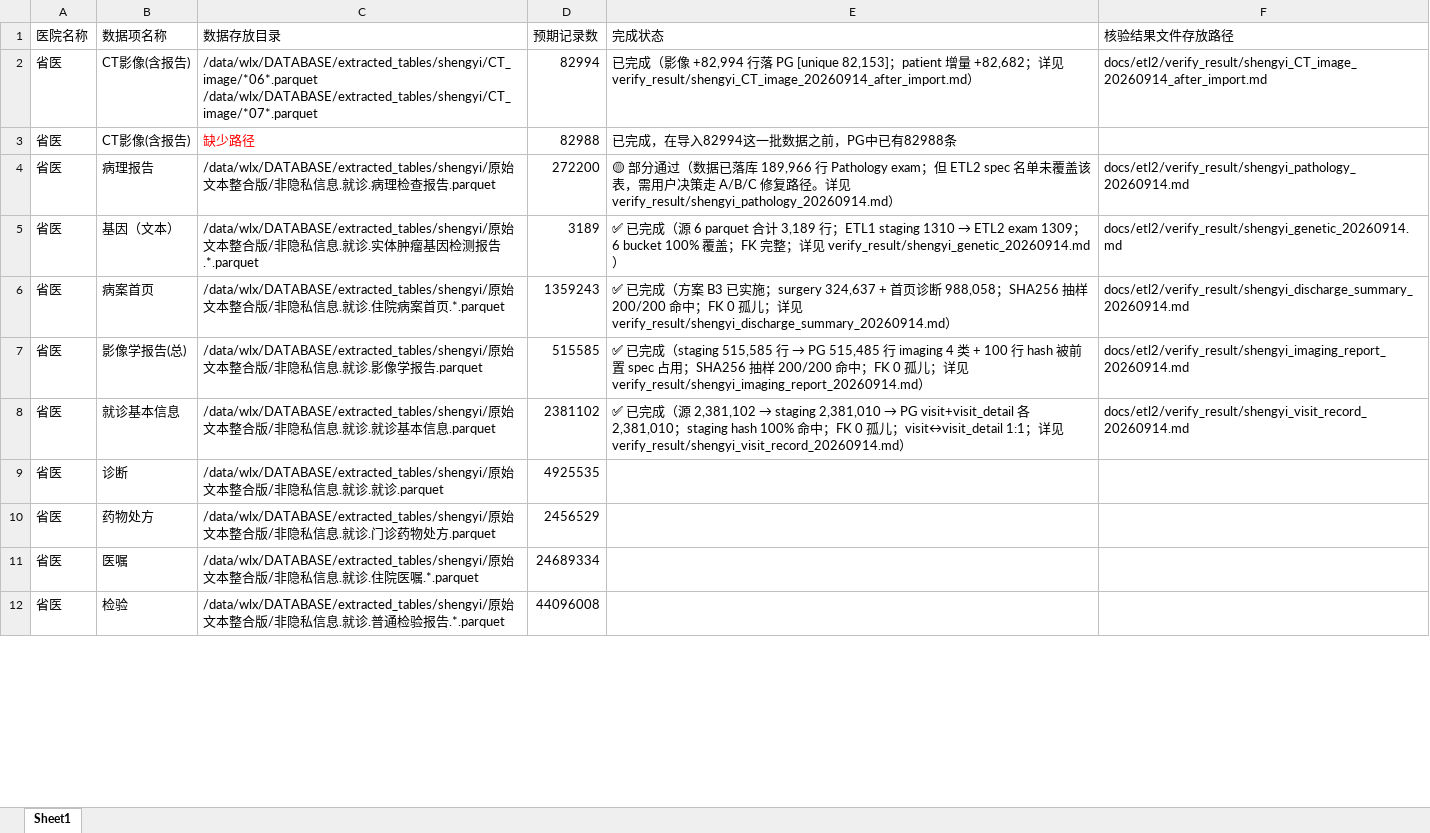
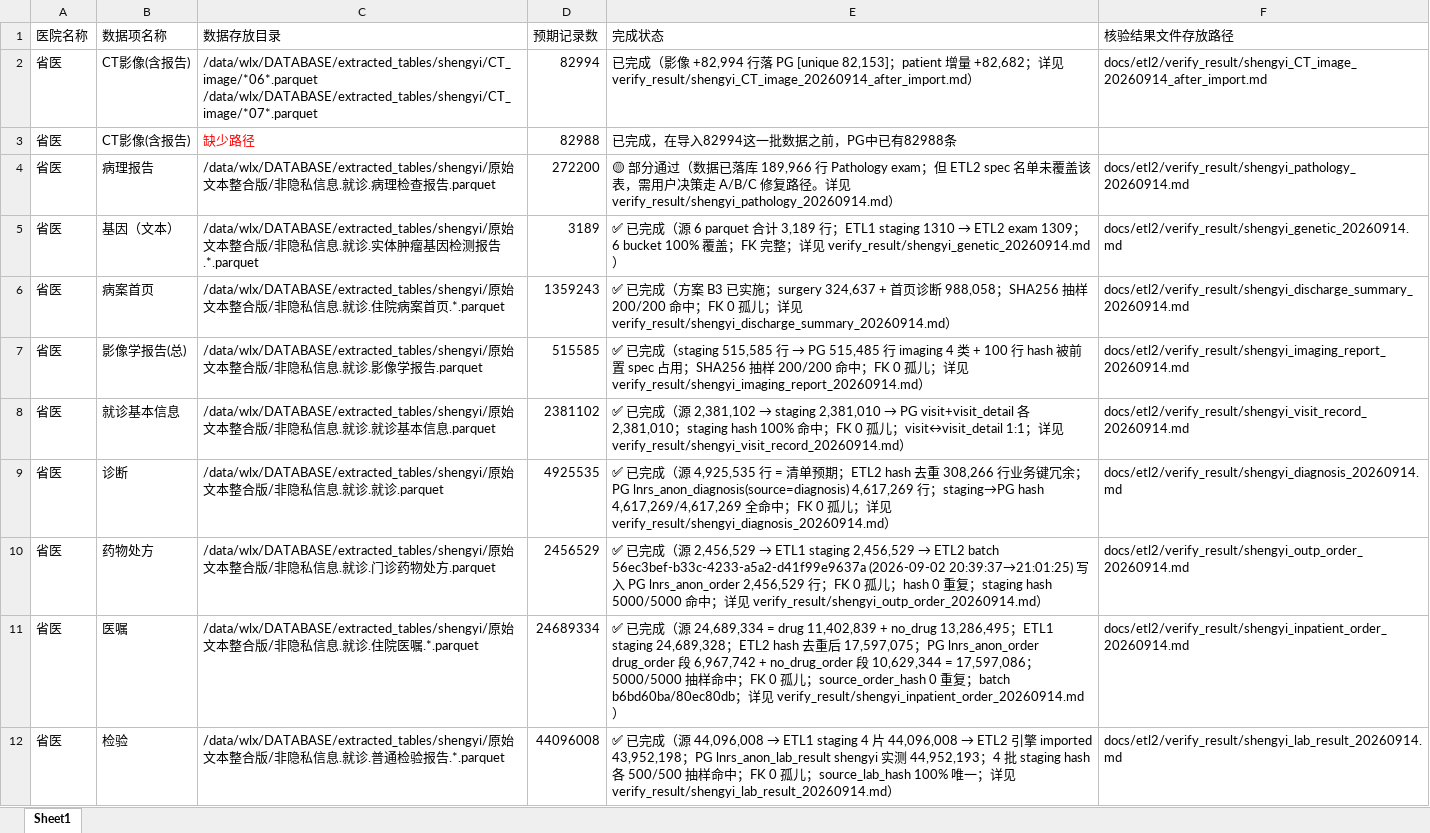
Before and after one commit to ldeng76/FastapiAdmin, an Excel workbook: docs/etl2/数据导入核验清单.xlsx, sheet Sheet1, drawn as a sheet; only a part is shown; values as stored, in another font and other column widths than the file's, no borders; the diff covers the shown part only; the diff names each change by its address in the sheet, - before the commit and + after, or states it on an @@ line.

```diff
--- a/docs/etl2/数据导入核验清单.xlsx (sheet Sheet1)
+++ b/docs/etl2/数据导入核验清单.xlsx (sheet Sheet1)
-E9 (完成状态): (empty)
+E9 (完成状态): ✅ 已完成（源 4,925,535 行 = 清单预期；ETL2 hash 去重 308,266 行业务键冗余；PG lnrs_anon_diagnosis(source=diagnosis) 4,617,269 行；staging→PG hash 4,617,269/4,617,269 全命中；FK 0 孤儿；详见 verify_result/shengyi_diagnosis_20260914.md）
-F9 (核验结果文件存放路径): (empty)
+F9 (核验结果文件存放路径): docs/etl2/verify_result/shengyi_diagnosis_20260914.md
@@ E10 (完成状态): (empty) → ✅ 已完成（源 2,456,529 → ETL1 staging 2,456,529 → ETL2 batch 56ec3bef-b33c-4233-a5a2-d41f99e9637a (2026-09-02 20:39:37→21:01:25) 写入 PG lnrs_anon_order 2,456,529 行；FK 0 孤儿；hash 0 重复；staging hash 5000/5000 命中；详见 verify_result/shengyi_outp_order_20260914.md） @@
-F10 (核验结果文件存放路径): (empty)
+F10 (核验结果文件存放路径): docs/etl2/verify_result/shengyi_outp_order_20260914.md
-E11 (完成状态): (empty)
+E11 (完成状态): ✅ 已完成（源 24,689,334 = drug 11,402,839 + no_drug 13,286,495；ETL1 staging 24,689,328；ETL2 hash 去重后 17,597,075；PG lnrs_anon_order drug_order 段 6,967,742 + no_drug_order 段 10,629,344 = 17,597,086；5000/5000 抽样命中；FK 0 孤儿；source_order_hash 0 重复；batch b6bd60ba/80ec80db；详见 verify_result/shengyi_inpatient_order_20260914.md）
-F11 (核验结果文件存放路径): (empty)
+F11 (核验结果文件存放路径): docs/etl2/verify_result/shengyi_inpatient_order_20260914.md
@@ E12 (完成状态): (empty) → ✅ 已完成（源 44,096,008 → ETL1 staging 4 片 44,096,008 → ETL2 引擎 imported 43,952,198；PG lnrs_anon_lab_result shengyi 实测 44,952,193；4 批 staging hash 各 500/500 抽样命中；FK 0 孤儿；source_lab_hash 100% 唯一；详见 verify_result/shengyi_lab_result_20260914.md） @@
-F12 (核验结果文件存放路径): (empty)
+F12 (核验结果文件存放路径): docs/etl2/verify_result/shengyi_lab_result_20260914.md
```
Also changed, not shown: 8 edited cells elsewhere in this sheet, 2 other files.
